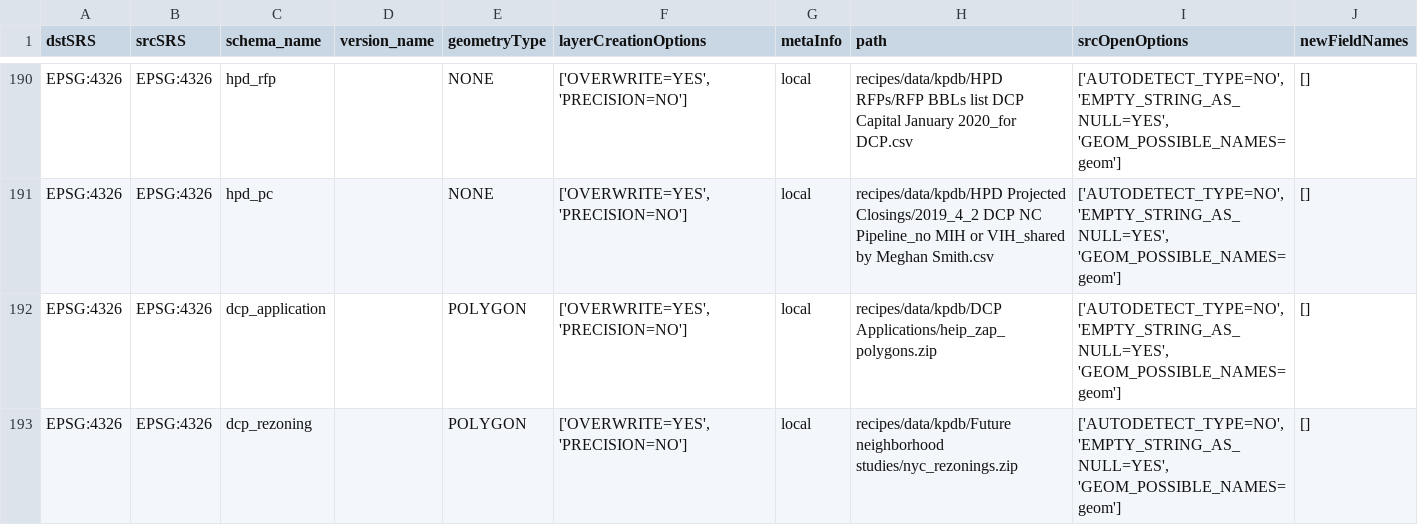
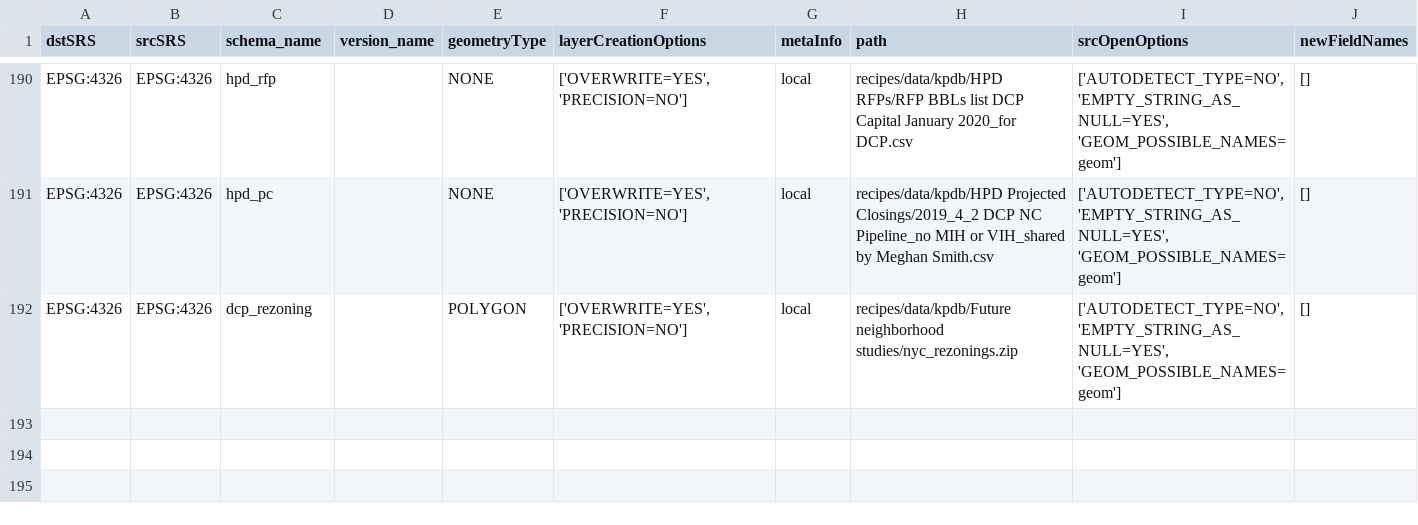
Before and after one commit to NYCPlanning/recipes, a CSV file: recipes/recipes.csv, drawn as a sheet; only a part is shown, gaps mark what is left out; the diff names each change by its address in the sheet, - before the commit and + after, or states it on an @@ line.

Commit message:
remove dcp_application [skip ci]

```diff
--- a/recipes/recipes.csv
+++ b/recipes/recipes.csv
-row 192: EPSG:4326 | EPSG:4326 | dcp_application |  | POLYGON | ['OVERWRITE=YES', 'PRECISION=NO'] | local | recipes/data/kpdb/DCP Applications/heip_zap_polygons.zip | ['AUTODETECT_TYPE=NO', 'EMPTY_STRING_AS_NULL=YES', 'GEOM_POSSIBLE_NAMES=geom'] | []
```
Also changed, not shown: 1 other file.
